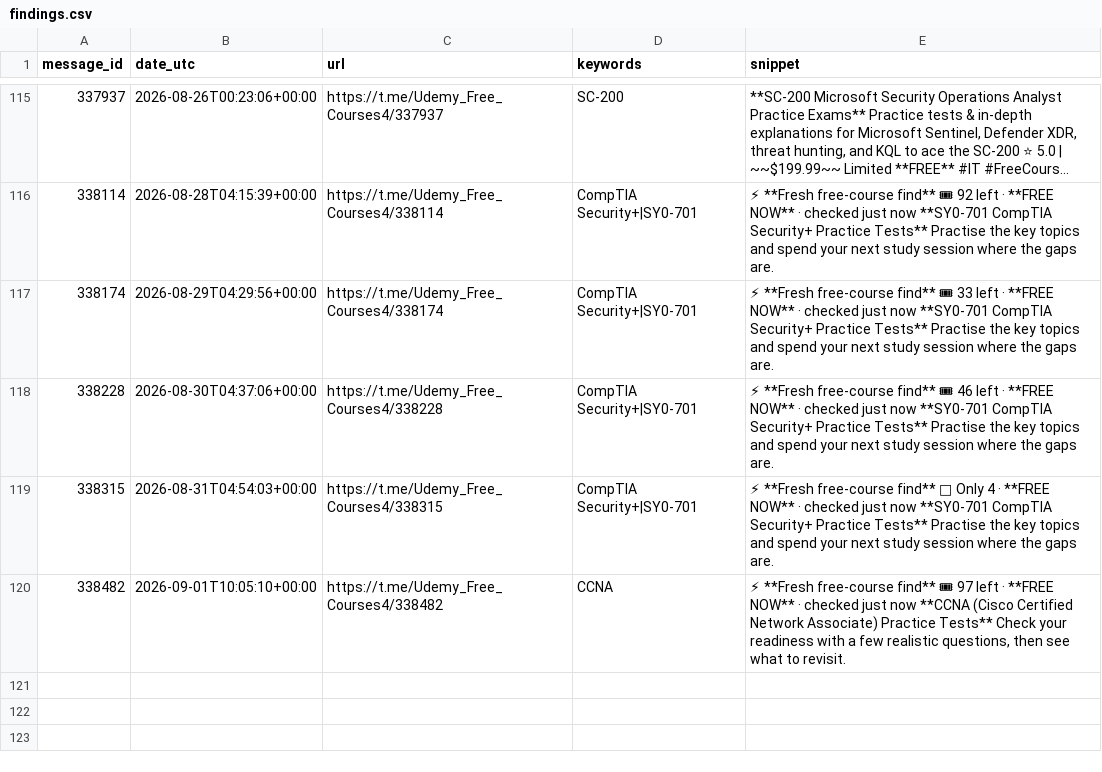
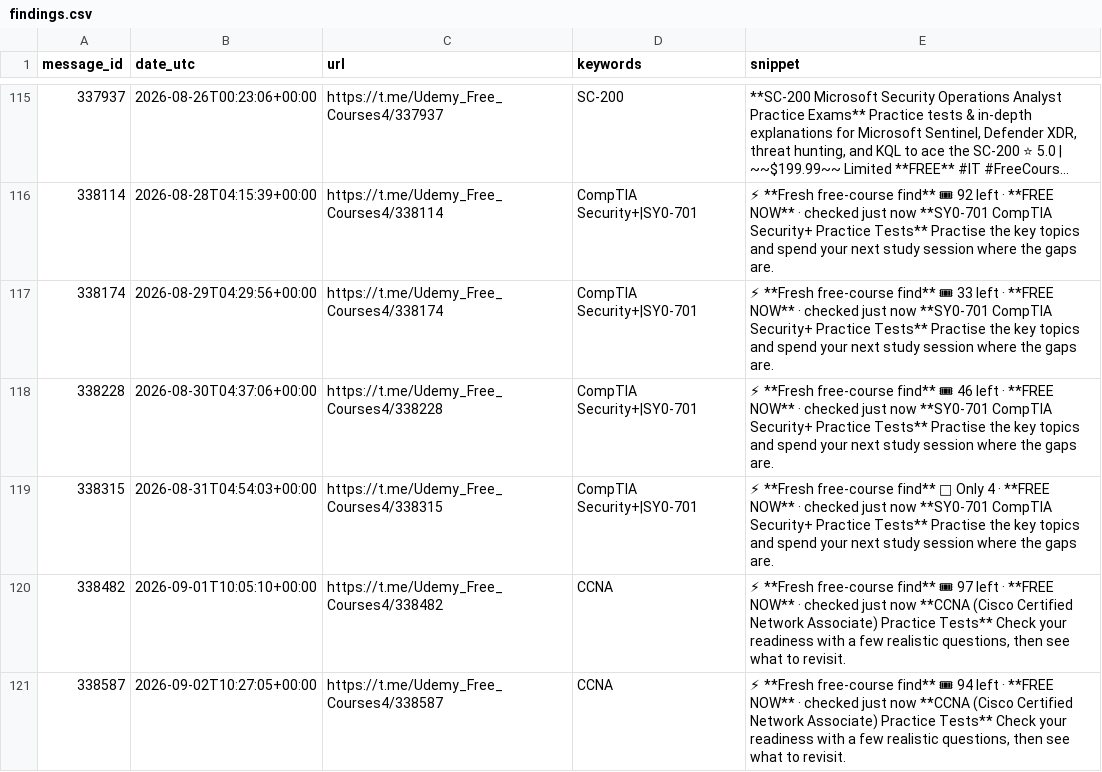
Before and after one commit to mathislef34/Udemy_Formation_Scanner, a CSV file: docs/findings.csv, drawn as a sheet; only a part is shown, gaps mark what is left out; long unchanged cells end in …; the diff names each change by its address in the sheet, - before the commit and + after, or states it on an @@ line.

```diff
--- a/docs/findings.csv
+++ b/docs/findings.csv
+row 121: 338587 | 2026-09-02T10:27:05+00:00 | https://t.me/Udemy_Free_Courses4/338587 | CCNA | ⚡ **Fresh free-course find** 🎟 94 left · **FREE NOW** · checked just now **CCNA (Cisco Certified Network Associate) Practice Tests** Check your readiness with a few realistic questions, then see what to revisit.
```
Also changed, not shown: findings.csv, 1 other file.
